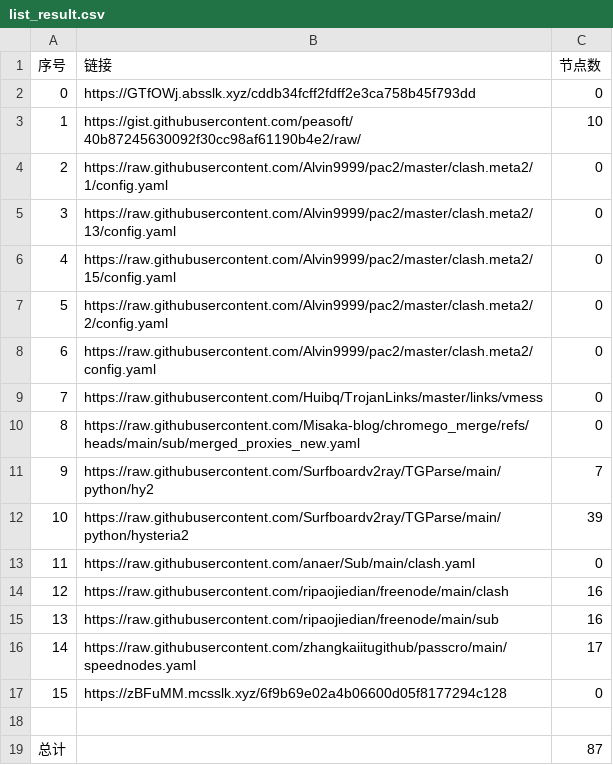
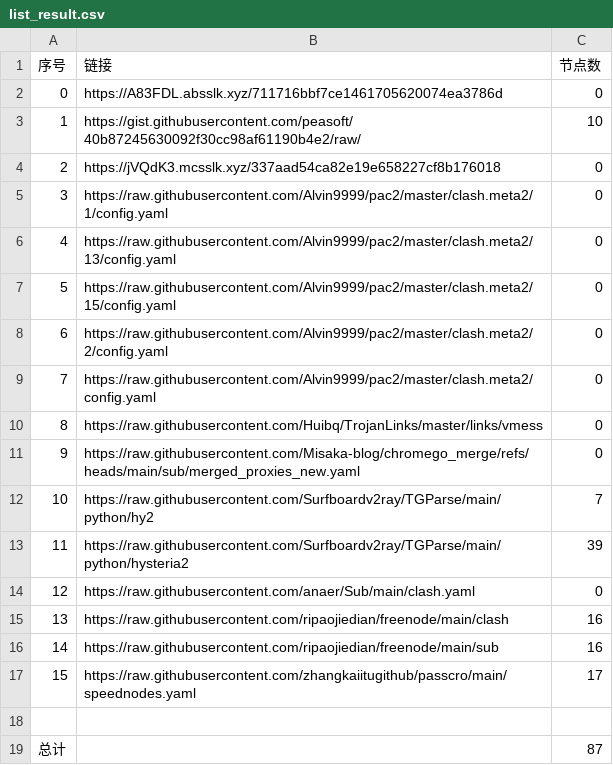
Before and after one commit to ResonanceForge/NoMoreWalls, a CSV file: list_result.csv, drawn as a sheet; removed rows and columns are numbered as before the commit, all else as after; the diff names each change by its address in the sheet, - before the commit and + after, or states it on an @@ line.

```diff
--- a/list_result.csv
+++ b/list_result.csv
-B2 (链接): https://GTfOWj.absslk.xyz/cddb34fcff2fdff2e3ca758b45f793dd
+B2 (链接): https://A83FDL.absslk.xyz/711716bbf7ce1461705620074ea3786d
+row 4: 2 | https://jVQdK3.mcsslk.xyz/337aad54ca82e19e658227cf8b176018 | 0
@@ column A (序号) renumbered between rows 5 and 17 @@
-row 17: 15 | https://zBFuMM.mcsslk.xyz/6f9b69e02a4b06600d05f8177294c128 | 0
```
Also changed, not shown: 4 other files.
